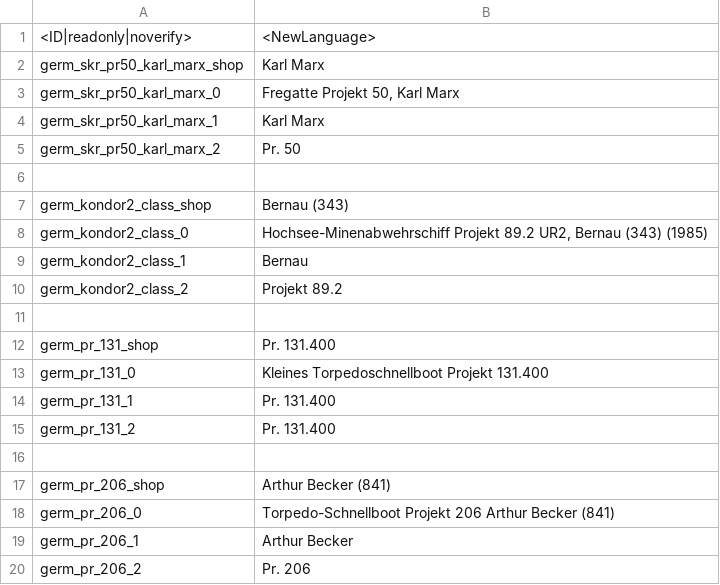
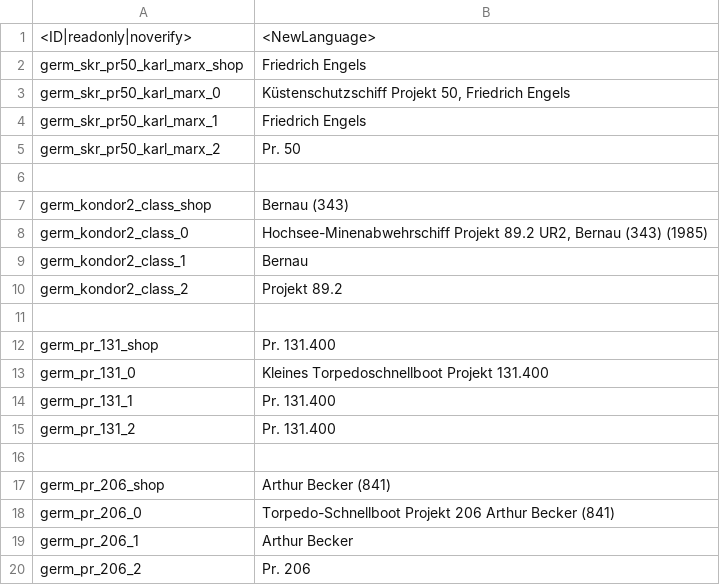
Before and after one commit to kleinerPanzer/WT-Custom-Localization, a CSV file: MOD_units_germany_ddr_volksmarine.csv, drawn as a sheet.

```diff
--- a/MOD_units_germany_ddr_volksmarine.csv
+++ b/MOD_units_germany_ddr_volksmarine.csv
@@ -1,5 +1,5 @@
 <ID|readonly|noverify>;<NewLanguage>
-germ_skr_pr50_karl_marx_shop;Karl Marx
-germ_skr_pr50_karl_marx_0;Fregatte Projekt 50, Karl Marx
-germ_skr_pr50_karl_marx_1;Karl Marx
+germ_skr_pr50_karl_marx_shop;Friedrich Engels
+germ_skr_pr50_karl_marx_0;Küstenschutzschiff Projekt 50, Friedrich Engels
+germ_skr_pr50_karl_marx_1;Friedrich Engels
 germ_skr_pr50_karl_marx_2;Pr. 50
```
Also changed, not shown: 2 other files.
